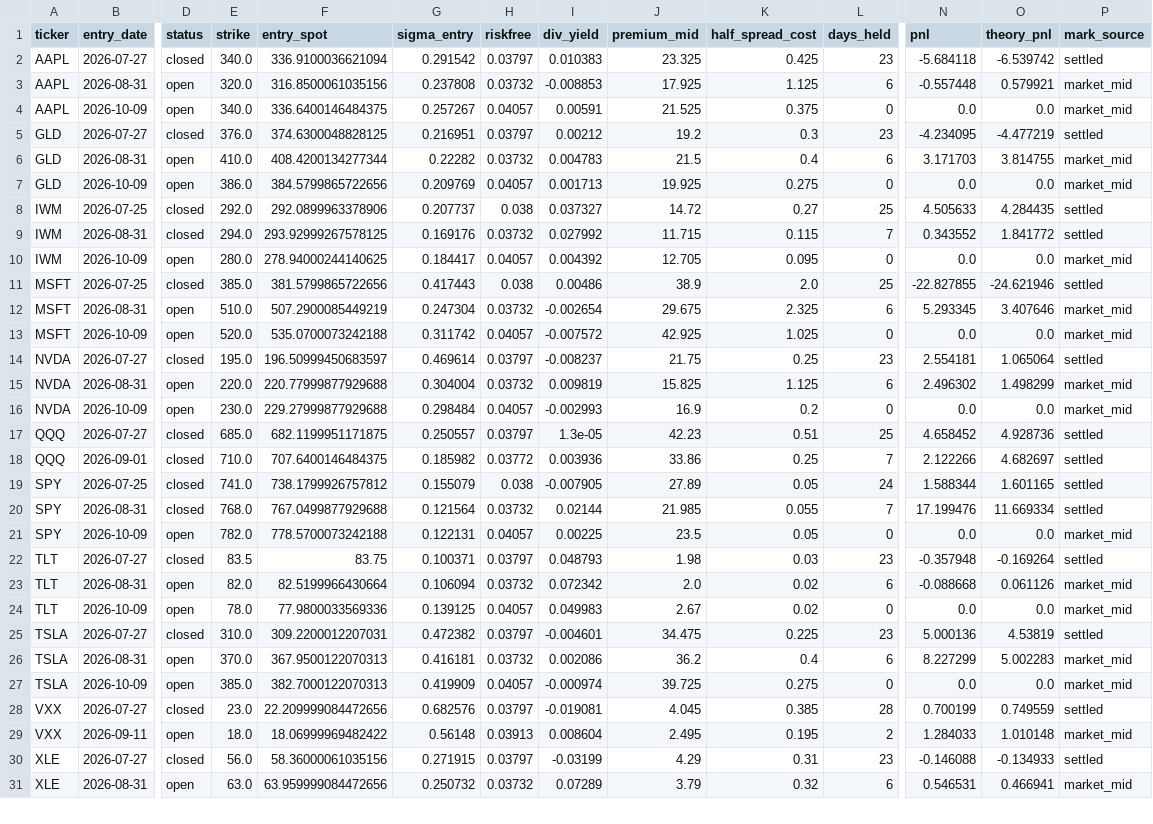
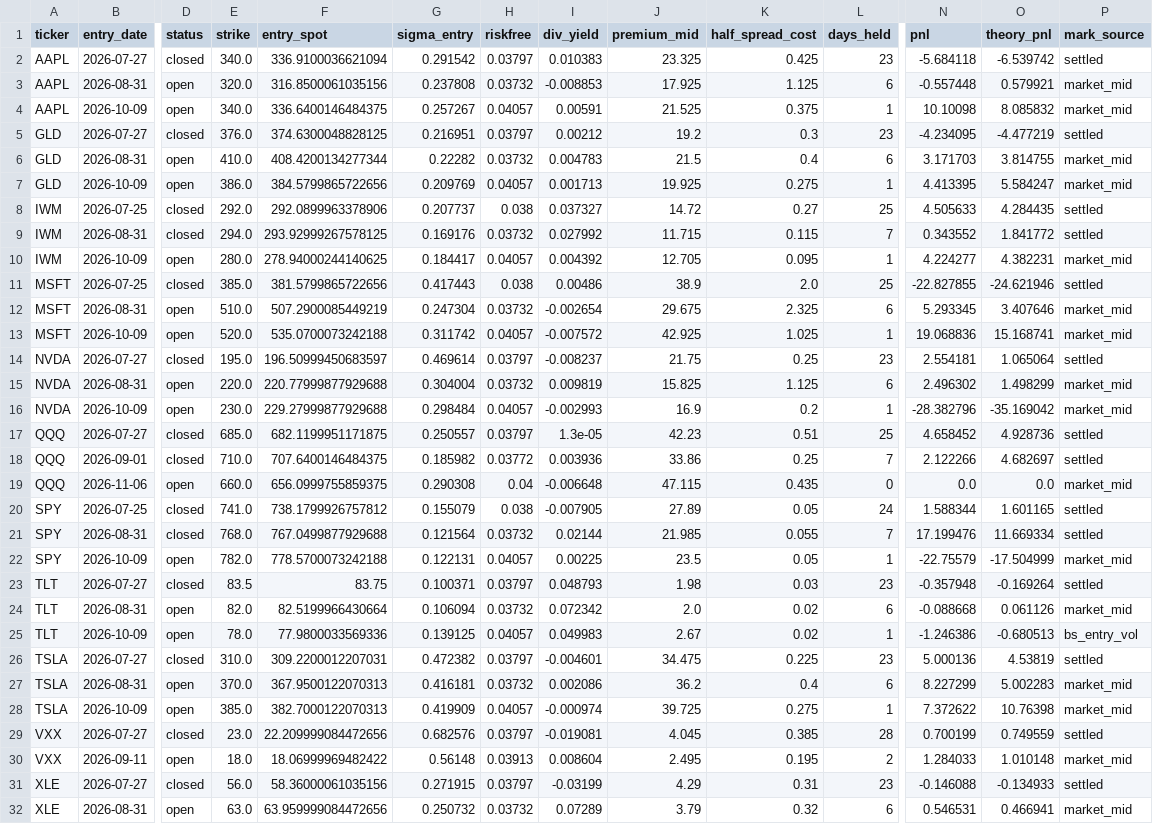
Before and after one commit to Thomas-quinn7/options-toolkit, a CSV file: vol_snapshots/replay_history.csv, drawn as a sheet; only a part is shown, gaps mark what is left out; addresses are those after the commit; rows hold the shown columns only; the diff covers the shown part only; the diff names each change by its address in the sheet, - before the commit and + after, or states it on an @@ line.

```diff
--- a/vol_snapshots/replay_history.csv
+++ b/vol_snapshots/replay_history.csv
-L4 (days_held): 0
+L4 (days_held): 1
-N4 (pnl): 0.0
+N4 (pnl): 10.10098
-O4 (theory_pnl): 0.0
+O4 (theory_pnl): 8.085832
-L7 (days_held): 0
+L7 (days_held): 1
-N7 (pnl): 0.0
+N7 (pnl): 4.413395
-O7 (theory_pnl): 0.0
+O7 (theory_pnl): 5.584247
-L10 (days_held): 0
+L10 (days_held): 1
-N10 (pnl): 0.0
+N10 (pnl): 4.224277
-O10 (theory_pnl): 0.0
+O10 (theory_pnl): 4.382231
-L13 (days_held): 0
+L13 (days_held): 1
-N13 (pnl): 0.0
+N13 (pnl): 19.068836
-O13 (theory_pnl): 0.0
+O13 (theory_pnl): 15.168741
-L16 (days_held): 0
+L16 (days_held): 1
-N16 (pnl): 0.0
+N16 (pnl): -28.382796
-O16 (theory_pnl): 0.0
+O16 (theory_pnl): -35.169042
+row 19: QQQ | 2026-11-06 | open | 660.0 | 656.0999755859375 | 0.290308 | 0.04 | -0.006648 | 47.115 | 0.435 | 0 | 0.0 | 0.0 | market_mid
-L22 (days_held): 0
+L22 (days_held): 1
-N22 (pnl): 0.0
+N22 (pnl): -22.75579
-O22 (theory_pnl): 0.0
+O22 (theory_pnl): -17.504999
-L25 (days_held): 0
+L25 (days_held): 1
-N25 (pnl): 0.0
+N25 (pnl): -1.246386
-O25 (theory_pnl): 0.0
+O25 (theory_pnl): -0.680513
-P25 (mark_source): market_mid
+P25 (mark_source): bs_entry_vol
-L28 (days_held): 0
+L28 (days_held): 1
-N28 (pnl): 0.0
+N28 (pnl): 7.372622
-O28 (theory_pnl): 0.0
+O28 (theory_pnl): 10.76398
```
Also changed, not shown: 1 added row and 8 edited cells elsewhere in this file, vol_snapshots/surface_history.csv, 2 other files.
